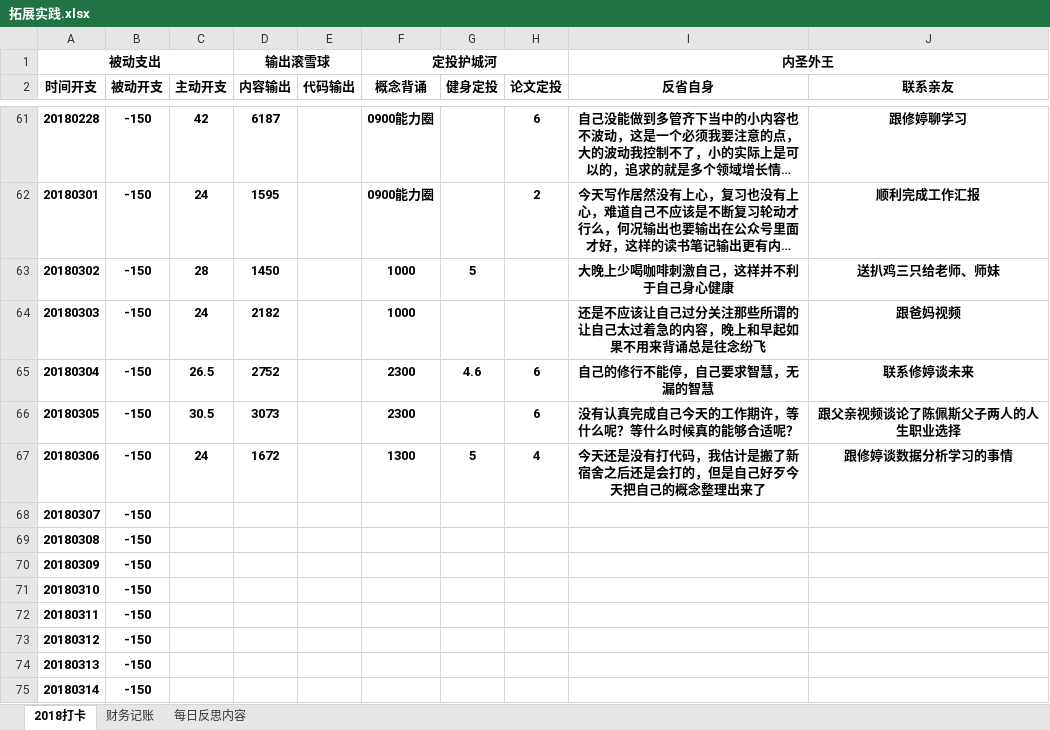
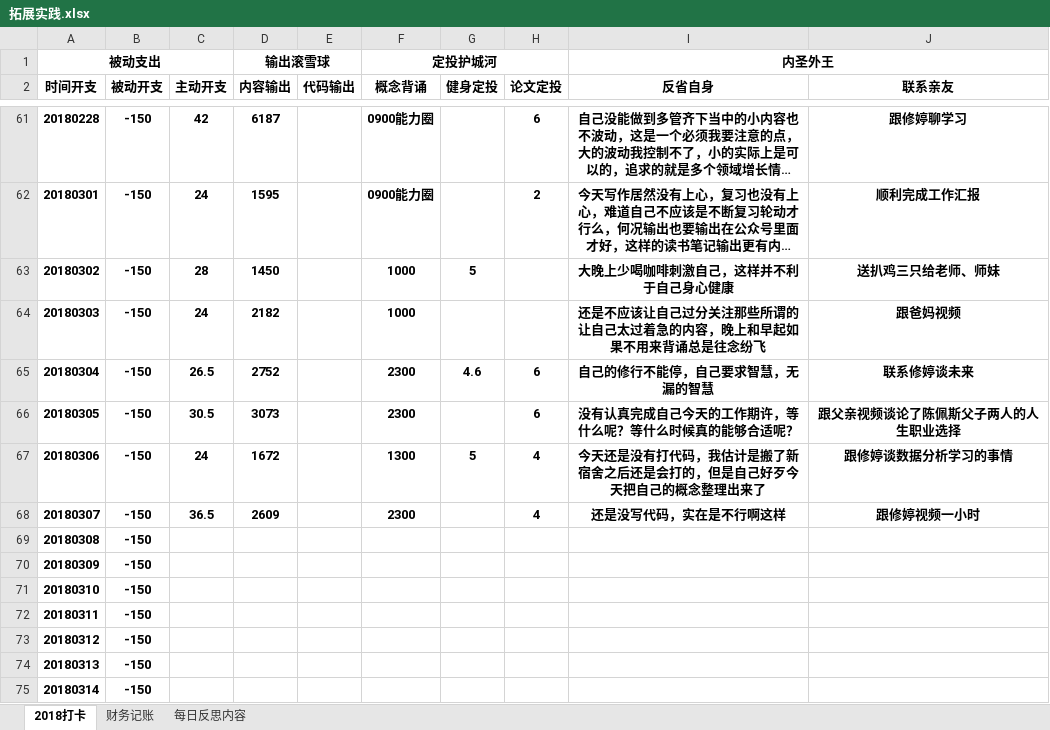
Before and after one commit to HanYouyang/GrowUp2018, an Excel workbook: 拓展实践.xlsx, sheet 2018打卡, drawn as a sheet; only a part is shown, gaps mark what is left out; long unchanged cells end in …; values as stored, in another font and other column widths than the file's, no borders; the diff names each change by its address in the sheet, - before the commit and + after, or states it on an @@ line.

```diff
--- a/拓展实践.xlsx (sheet 2018打卡)
+++ b/拓展实践.xlsx (sheet 2018打卡)
-C68 (主动开支): (empty)
+C68 (主动开支): 36.5
-D68 (内容输出): (empty)
+D68 (内容输出): 2609
-F68 (概念背诵): (empty)
+F68 (概念背诵): 2300
-H68 (论文定投): (empty)
+H68 (论文定投): 4
-I68 (反省自身): (empty)
+I68 (反省自身): 还是没写代码，实在是不行啊这样
-J68 (联系亲友): (empty)
+J68 (联系亲友): 跟修婷视频一小时
```
Also changed, not shown: 36 other files.
